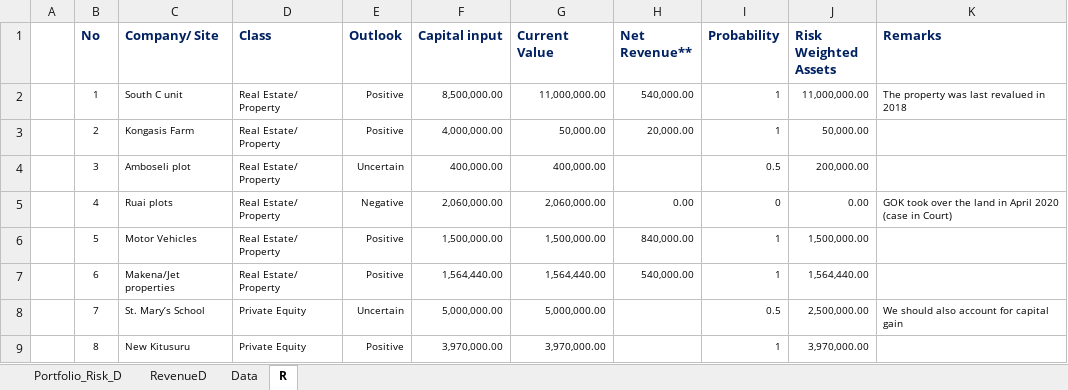
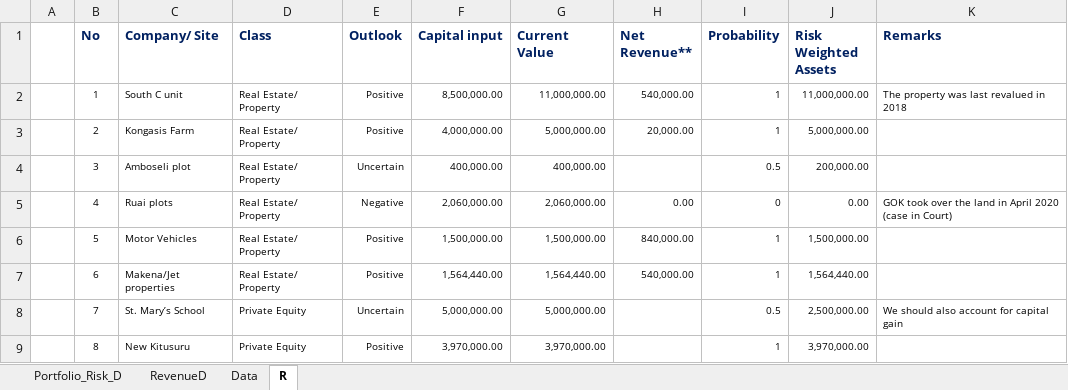
Before and after one commit to Karuitha/siam, an Excel workbook: InvestmentRiskDashboard.xlsx, sheet R, drawn as a sheet; only a part is shown; values as stored, in another font and other column widths than the file's, no borders; the diff names each change by its address in the sheet, - before the commit and + after, or states it on an @@ line.

Commit message:
Update to Kongasis land value error April 11, 2021

```diff
--- a/InvestmentRiskDashboard.xlsx (sheet R)
+++ b/InvestmentRiskDashboard.xlsx (sheet R)
-G3 (Current Value): 50,000.00
+G3 (Current Value): 5,000,000.00
-J3 (Risk Weighted Assets): 50,000.00
+J3 (Risk Weighted Assets): 5,000,000.00
```
Also changed, not shown: 1 other file.
